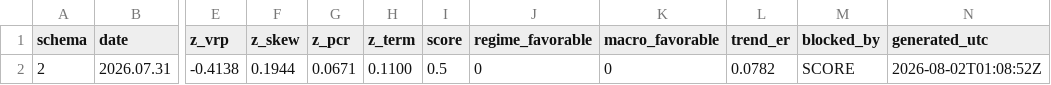
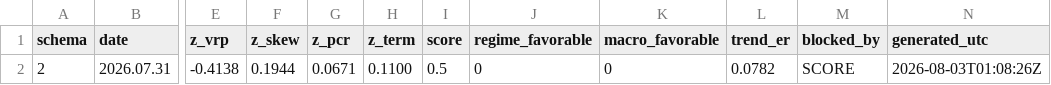
Before and after one commit to GeneTheStoic/gold-signal-feed, a CSV file: feed/gold_signal.csv, drawn as a sheet; only a part is shown, gaps mark what is left out; the diff names each change by its address in the sheet, - before the commit and + after, or states it on an @@ line.

Commit message:
feed 2026-08-03

```diff
--- a/feed/gold_signal.csv
+++ b/feed/gold_signal.csv
-N2 (generated_utc): 2026-08-02T01:08:52Z
+N2 (generated_utc): 2026-08-03T01:08:26Z
```
